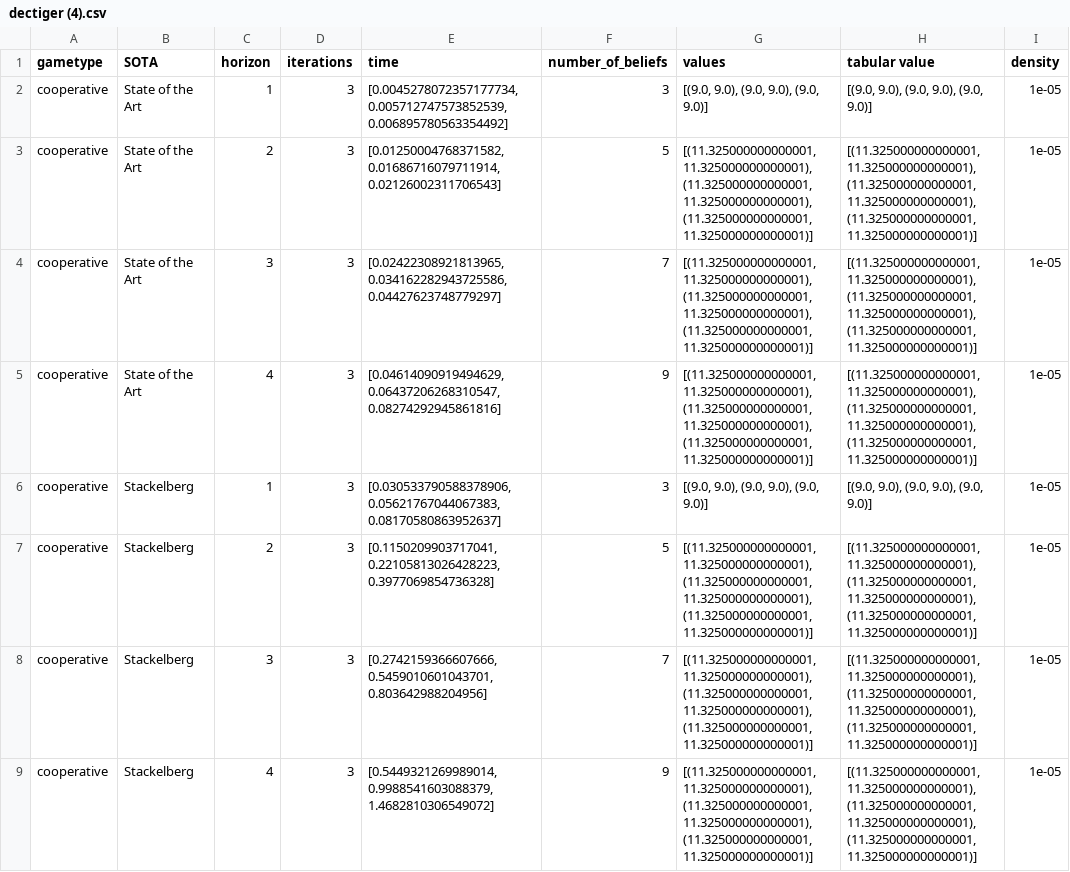
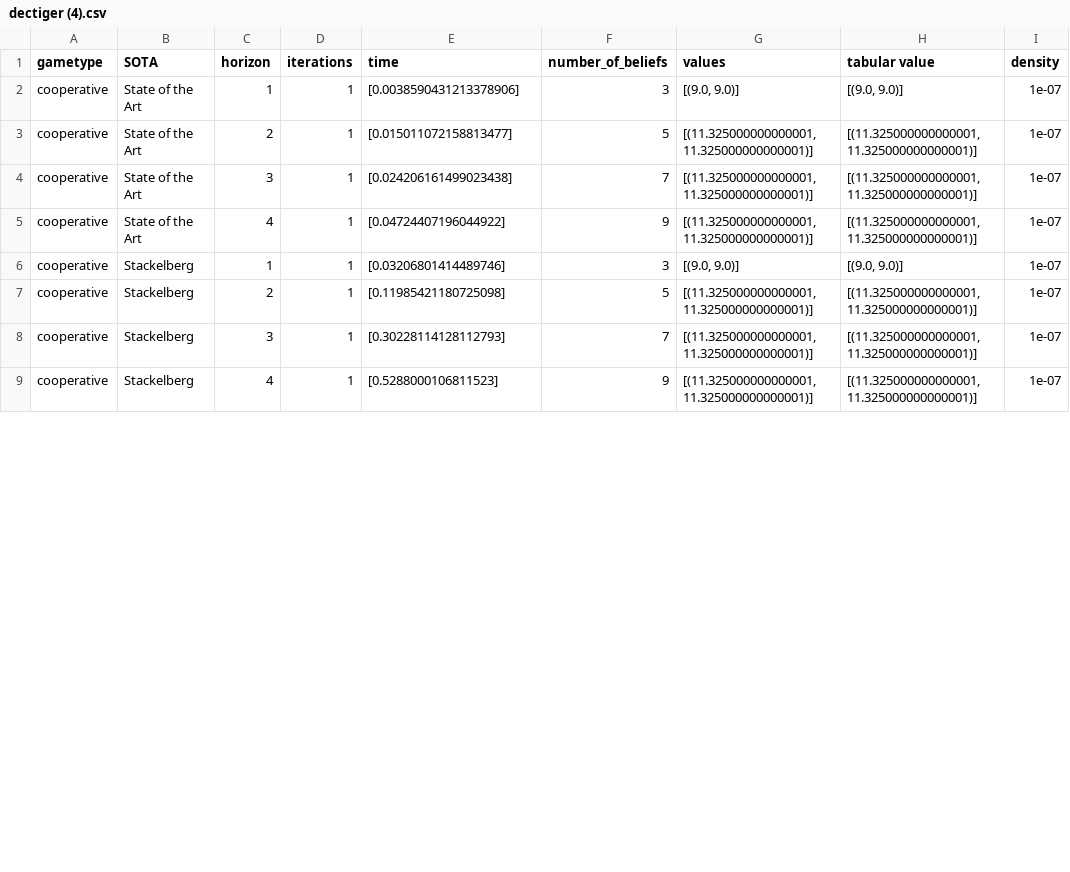
Before and after one commit to izzikampono/Thesis, a CSV file: raw_results/dectiger (4).csv, drawn as a sheet; only a part is shown; the diff covers the shown part only.

```diff
--- a/raw_results/dectiger (4).csv
+++ b/raw_results/dectiger (4).csv
@@ -1,9 +1,9 @@
 gametype,SOTA,horizon,iterations,time,number_of_beliefs,values,tabular value,density
-cooperative,State of the Art,1,3,"[0.0045278072357177734, 0.005712747573852539, 0.006895780563354492]",3,"[(9.0, 9.0), (9.0, 9.0), (9.0, 9.0)]","[(9.0, 9.0), (9.0, 9.0), (9.0, 9.0)]",1e-05
-cooperative,State of the Art,2,3,"[0.01250004768371582, 0.01686716079711914, 0.02126002311706543]",5,"[(11.325000000000001, 11.325000000000001), (11.325000000000001, 11.325000000000001), (11.325000000000001, 11.325000000000001)]","[(11.325000000000001, 11.325000000000001), (11.325000000000001, 11.325000000000001), (11.325000000000001, 11.325000000000001)]",1e-05
-cooperative,State of the Art,3,3,"[0.02422308921813965, 0.034162282943725586, 0.04427623748779297]",7,"[(11.325000000000001, 11.325000000000001), (11.325000000000001, 11.325000000000001), (11.325000000000001, 11.325000000000001)]","[(11.325000000000001, 11.325000000000001), (11.325000000000001, 11.325000000000001), (11.325000000000001, 11.325000000000001)]",1e-05
-cooperative,State of the Art,4,3,"[0.04614090919494629, 0.06437206268310547, 0.08274292945861816]",9,"[(11.325000000000001, 11.325000000000001), (11.325000000000001, 11.325000000000001), (11.325000000000001, 11.325000000000001)]","[(11.325000000000001, 11.325000000000001), (11.325000000000001, 11.325000000000001), (11.325000000000001, 11.325000000000001)]",1e-05
-cooperative,Stackelberg,1,3,"[0.030533790588378906, 0.05621767044067383, 0.08170580863952637]",3,"[(9.0, 9.0), (9.0, 9.0), (9.0, 9.0)]","[(9.0, 9.0), (9.0, 9.0), (9.0, 9.0)]",1e-05
-cooperative,Stackelberg,2,3,"[0.1150209903717041, 0.22105813026428223, 0.3977069854736328]",5,"[(11.325000000000001, 11.325000000000001), (11.325000000000001, 11.325000000000001), (11.325000000000001, 11.325000000000001)]","[(11.325000000000001, 11.325000000000001), (11.325000000000001, 11.325000000000001), (11.325000000000001, 11.325000000000001)]",1e-05
-cooperative,Stackelberg,3,3,"[0.2742159366607666, 0.5459010601043701, 0.803642988204956]",7,"[(11.325000000000001, 11.325000000000001), (11.325000000000001, 11.325000000000001), (11.325000000000001, 11.325000000000001)]","[(11.325000000000001, 11.325000000000001), (11.325000000000001, 11.325000000000001), (11.325000000000001, 11.325000000000001)]",1e-05
-cooperative,Stackelberg,4,3,"[0.5449321269989014, 0.9988541603088379, 1.4682810306549072]",9,"[(11.325000000000001, 11.325000000000001), (11.325000000000001, 11.325000000000001), (11.325000000000001, 11.325000000000001)]","[(11.325000000000001, 11.325000000000001), (11.325000000000001, 11.325000000000001), (11.325000000000001, 11.325000000000001)]",1e-05
+cooperative,State of the Art,1,1,[0.0038590431213378906],3,"[(9.0, 9.0)]","[(9.0, 9.0)]",1e-07
+cooperative,State of the Art,2,1,[0.015011072158813477],5,"[(11.325000000000001, 11.325000000000001)]","[(11.325000000000001, 11.325000000000001)]",1e-07
+cooperative,State of the Art,3,1,[0.024206161499023438],7,"[(11.325000000000001, 11.325000000000001)]","[(11.325000000000001, 11.325000000000001)]",1e-07
+cooperative,State of the Art,4,1,[0.04724407196044922],9,"[(11.325000000000001, 11.325000000000001)]","[(11.325000000000001, 11.325000000000001)]",1e-07
+cooperative,Stackelberg,1,1,[0.03206801414489746],3,"[(9.0, 9.0)]","[(9.0, 9.0)]",1e-07
+cooperative,Stackelberg,2,1,[0.11985421180725098],5,"[(11.325000000000001, 11.325000000000001)]","[(11.325000000000001, 11.325000000000001)]",1e-07
+cooperative,Stackelberg,3,1,[0.30228114128112793],7,"[(11.325000000000001, 11.325000000000001)]","[(11.325000000000001, 11.325000000000001)]",1e-07
+cooperative,Stackelberg,4,1,[0.5288000106811523],9,"[(11.325000000000001, 11.325000000000001)]","[(11.325000000000001, 11.325000000000001)]",1e-07
```
Also changed, not shown: 80 edited cells elsewhere in this file, raw_results/broadcastChannel (3).csv, raw_results/dectiger (3).csv, 34 other files.
